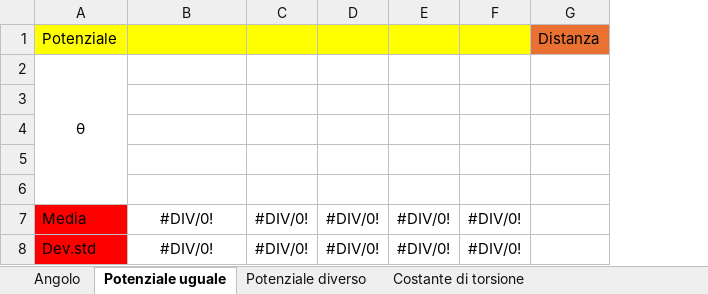
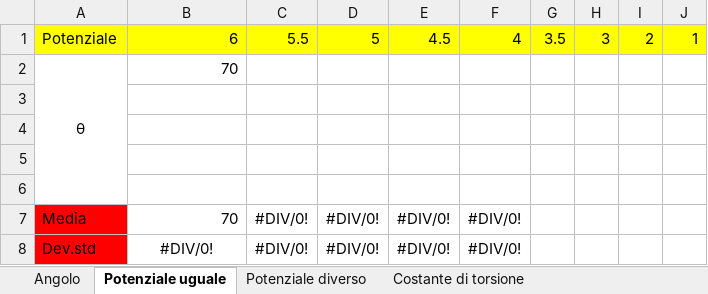
Before and after one commit to matteodeclich/Esperienze-in-laboratorio, an Excel workbook: Coulomb.xlsx, sheet Potenziale uguale, drawn as a sheet; values as stored, in another font and other column widths than the file's, no borders; removed rows and columns are numbered as before the commit, all else as after; the diff names each change by its address in the sheet, - before the commit and + after, or states it on an @@ line.

Commit message:
Aggiornamento file excel

```diff
--- a/Coulomb.xlsx (sheet Potenziale uguale)
+++ b/Coulomb.xlsx (sheet Potenziale uguale)
-column G, empty
+column G, empty
+column H, empty
+column I, empty
+column J, empty
-row 1: Potenziale |  |  |  |  |  | Distanza
+row 1: Potenziale | 6 | 5.5 | 5 | 4.5 | 4 | 3.5 | 3 | 2 | 1
-B2: (empty)
+B2: 70
-B7: #DIV/0!
+B7: 70
-B7 alignment: center
+B7 alignment: right
```
Also changed, not shown: sheet Angolo.
